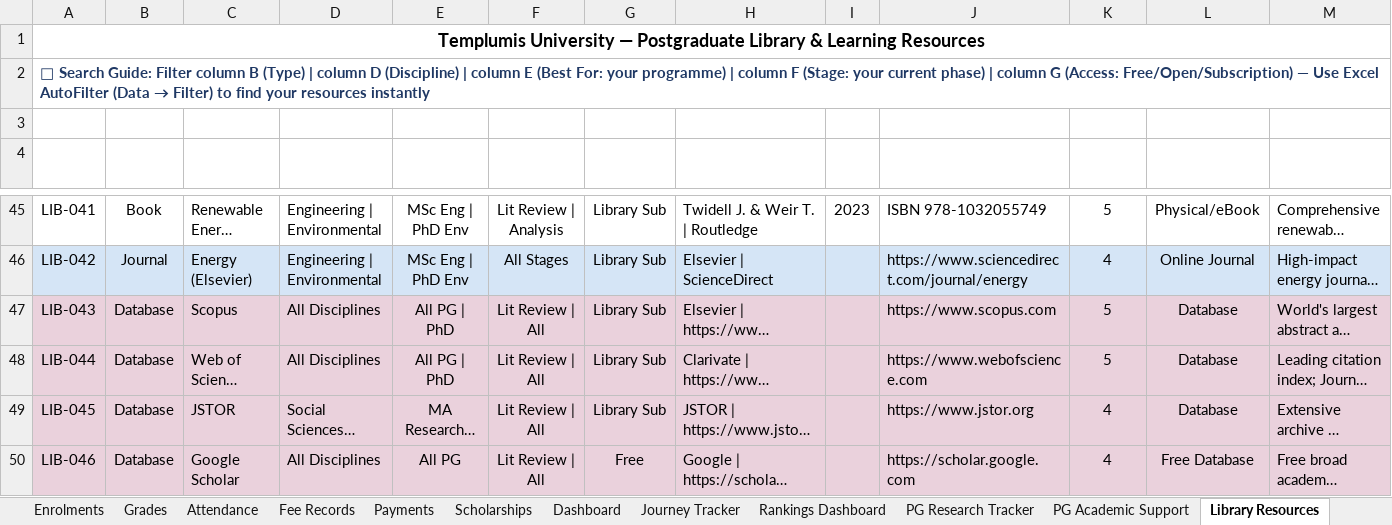
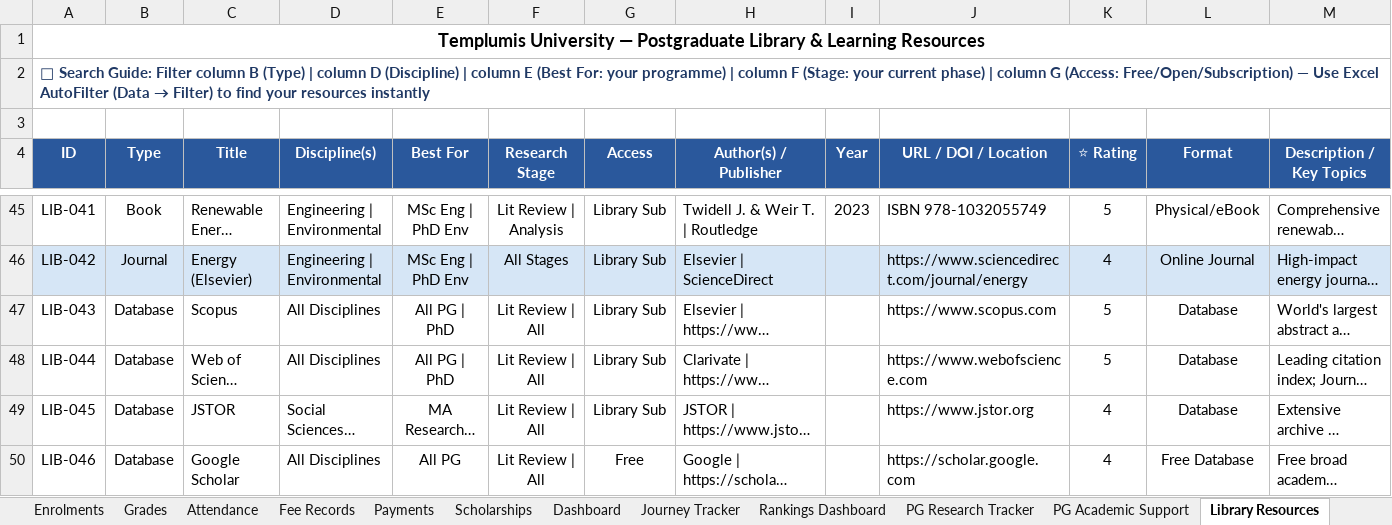
Before and after one commit to SGGaita/templumis, an Excel workbook: data/templumis_university_v2.xlsx, sheet Library Resources, drawn as a sheet; only a part is shown, gaps mark what is left out; long unchanged cells end in …; values as stored, in another font and other column widths than the file's, no borders; the diff covers the shown part only; the diff names each change by its address in the sheet, - before the commit and + after, or states it on an @@ line.

```diff
--- a/data/templumis_university_v2.xlsx (sheet Library Resources)
+++ b/data/templumis_university_v2.xlsx (sheet Library Resources)
-A4:M4 fill: none
+A4:M4 fill: #2A589C
-A47:M50 fill: #EAD1DC
+A47:M50 fill: none
```
Also changed, not shown: cell formats elsewhere in this sheet, sheet Students, sheet Attendance, sheet Enrolments, sheet Grades, sheet Fee Records, sheet Payments, 9 more sheets, other sheet tabs, 37 other files.
